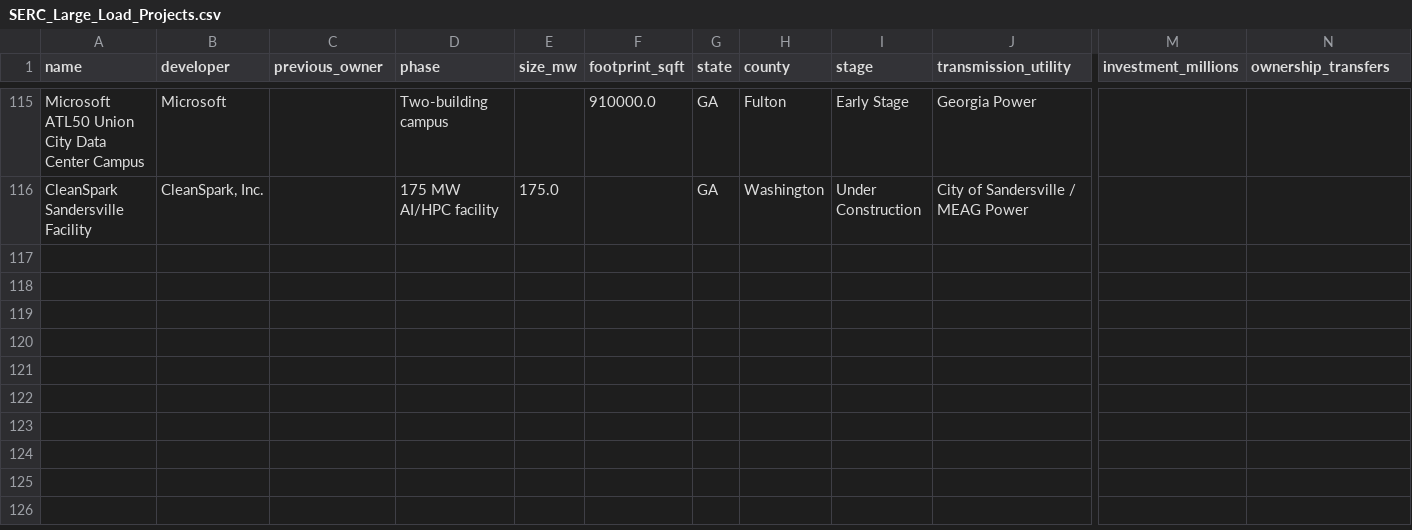
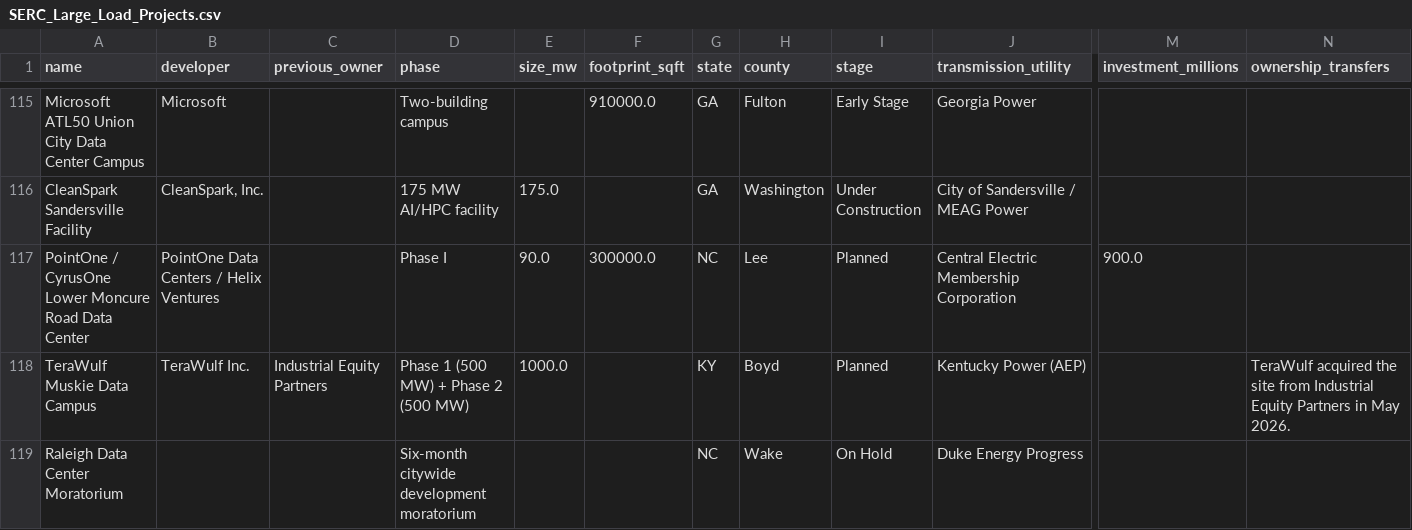
Before and after one commit to jham-piq/large-load-agent, a CSV file: data/SERC_Large_Load_Projects.csv, drawn as a sheet; only a part is shown, gaps mark what is left out; rows hold the shown columns only; the diff names each change by its address in the sheet, - before the commit and + after, or states it on an @@ line.

```diff
--- a/data/SERC_Large_Load_Projects.csv
+++ b/data/SERC_Large_Load_Projects.csv
+row 117: PointOne / CyrusOne Lower Moncure Road Data Center | PointOne Data Centers / Helix Ventures |  | Phase I | 90.0 | 300000.0 | NC | Lee | Planned | Central Electric Membership Corporation | 900.0
+row 118: TeraWulf Muskie Data Campus | TeraWulf Inc. | Industrial Equity Partners | Phase 1 (500 MW) + Phase 2 (500 MW) | 1000.0 |  | KY | Boyd | Planned | Kentucky Power (AEP) |  | TeraWulf acquired the site from Industrial Equity Partners in May 2026.
+row 119: Raleigh Data Center Moratorium |  |  | Six-month citywide development moratorium |  |  | NC | Wake | On Hold | Duke Energy Progress
```
Also changed, not shown: data/CAISO_Large_Load_Projects.csv, data/ERCOT_Large_Load_Projects.csv, 5 other files.
